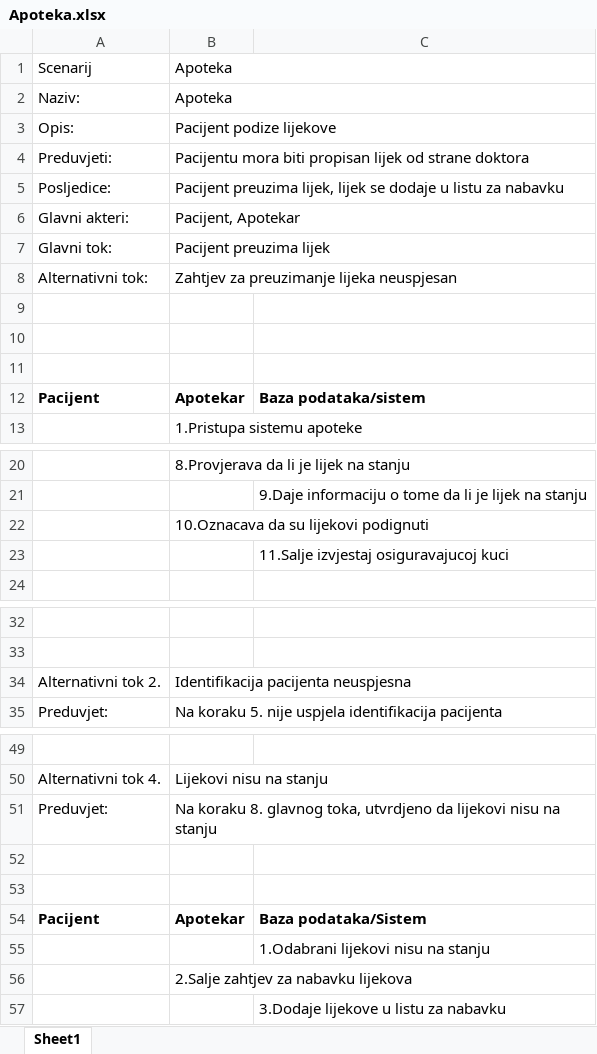
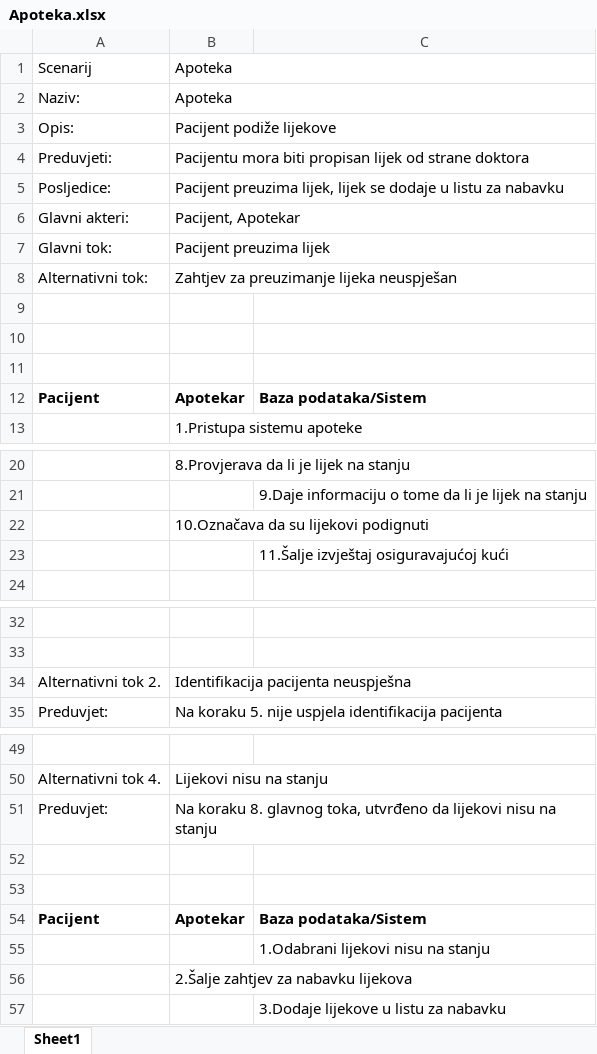
Before and after one commit to ooad-2016-2017/Tim1-HDD, an Excel workbook: Bolnica/Use case scenarij/Apoteka.xlsx, sheet Sheet1, drawn as a sheet; only a part is shown, gaps mark what is left out; values as stored, in another font and other column widths than the file's, no borders; the diff names each change by its address in the sheet, - before the commit and + after, or states it on an @@ line.

```diff
--- a/Bolnica/Use case scenarij/Apoteka.xlsx (sheet Sheet1)
+++ b/Bolnica/Use case scenarij/Apoteka.xlsx (sheet Sheet1)
-B3: Pacijent podize lijekove
+B3: Pacijent podiže lijekove
-B8: Zahtjev za preuzimanje lijeka neuspjesan
+B8: Zahtjev za preuzimanje lijeka neuspješan
-C12: Baza podataka/sistem
+C12: Baza podataka/Sistem
-B22: 10.Oznacava da su lijekovi podignuti
+B22: 10.Označava da su lijekovi podignuti
-C23: 11.Salje izvjestaj osiguravajucoj kuci
+C23: 11.Šalje izvještaj osiguravajućoj kući
-B34: Identifikacija pacijenta neuspjesna
+B34: Identifikacija pacijenta neuspješna
-B51: …glavnog toka, utvrdjeno da lijekovi…
+B51: …glavnog toka, utvrđeno da lijekovi…
-B56: 2.Salje zahtjev za nabavku lijekova
+B56: 2.Šalje zahtjev za nabavku lijekova
```
Also changed, not shown: Bolnica/Use case scenarij/DodatniNalazi.xlsx, Bolnica/Use case scenarij/PregledPacijenta.xlsx, 5 other files.
